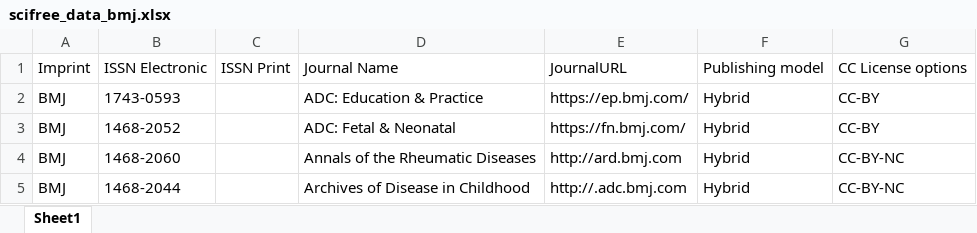
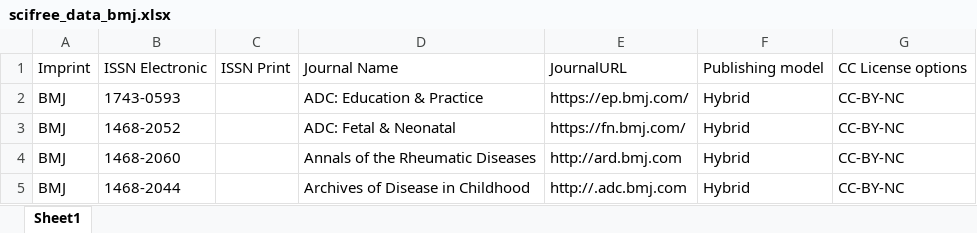
Before and after one commit to Kungbib/oa-tskr, an Excel workbook: Bibsam_tidskriftslistor/scifree_data_bmj.xlsx, sheet Sheet1, drawn as a sheet; only a part is shown; values as stored, in another font and other column widths than the file's, no borders; conditional formats and table styles not drawn; the diff covers the shown part only; the diff names each change by its address in the sheet, - before the commit and + after, or states it on an @@ line.

```diff
--- a/Bibsam_tidskriftslistor/scifree_data_bmj.xlsx (sheet Sheet1)
+++ b/Bibsam_tidskriftslistor/scifree_data_bmj.xlsx (sheet Sheet1)
-G2:G3: CC-BY
+G2:G3: CC-BY-NC
```
Also changed, not shown: 1 added row, 5 removed rows and 6 edited cells elsewhere in this sheet, Bibsam_tidskriftslistor/Uppdateringar/tidskriftslistor_ändringar_2024.xlsx.
